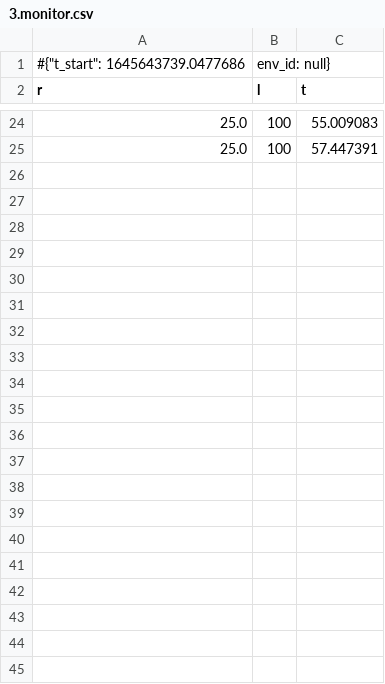
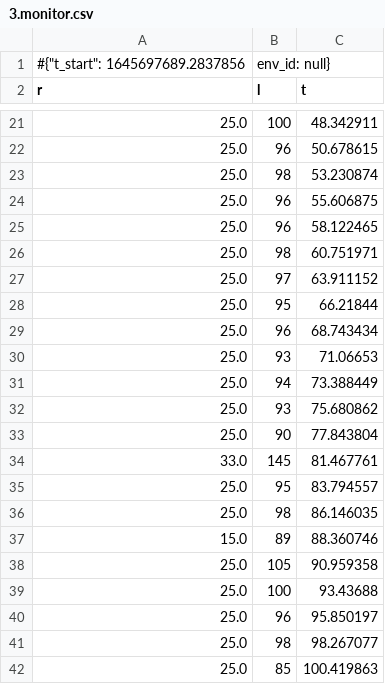
Before and after one commit to BrVerheijen/MarioKartAI, a CSV file: ppo_test/3.monitor.csv, drawn as a sheet; only a part is shown, gaps mark what is left out; the diff covers the shown part only.

```diff
--- a/ppo_test/3.monitor.csv
+++ b/ppo_test/3.monitor.csv
@@ -1,2 +1,2 @@
-#{"t_start": 1645643739.0477686, "env_id": null}
+#{"t_start": 1645697689.2837856, "env_id": null}
 r,l,t
@@ -24,2 +21,22 @@ r,l,t
-25.0,100,55.009083
-25.0,100,57.447391
+25.0,100,48.342911
+25.0,96,50.678615
+25.0,98,53.230874
+25.0,96,55.606875
+25.0,96,58.122465
+25.0,98,60.751971
+25.0,97,63.911152
+25.0,95,66.21844
+25.0,96,68.743434
+25.0,93,71.06653
+25.0,94,73.388449
+25.0,93,75.680862
+25.0,90,77.843804
+33.0,145,81.467761
+25.0,95,83.794557
+25.0,98,86.146035
+15.0,89,88.360746
+25.0,105,90.959358
+25.0,100,93.43688
+25.0,96,95.850197
+25.0,98,98.267077
+25.0,85,100.419863
```
Also changed, not shown: 15 added rows, 18 removed rows and 3 edited cells elsewhere in this file, ppo_test/0.monitor.csv, ppo_test/1.monitor.csv, 18 other files.
